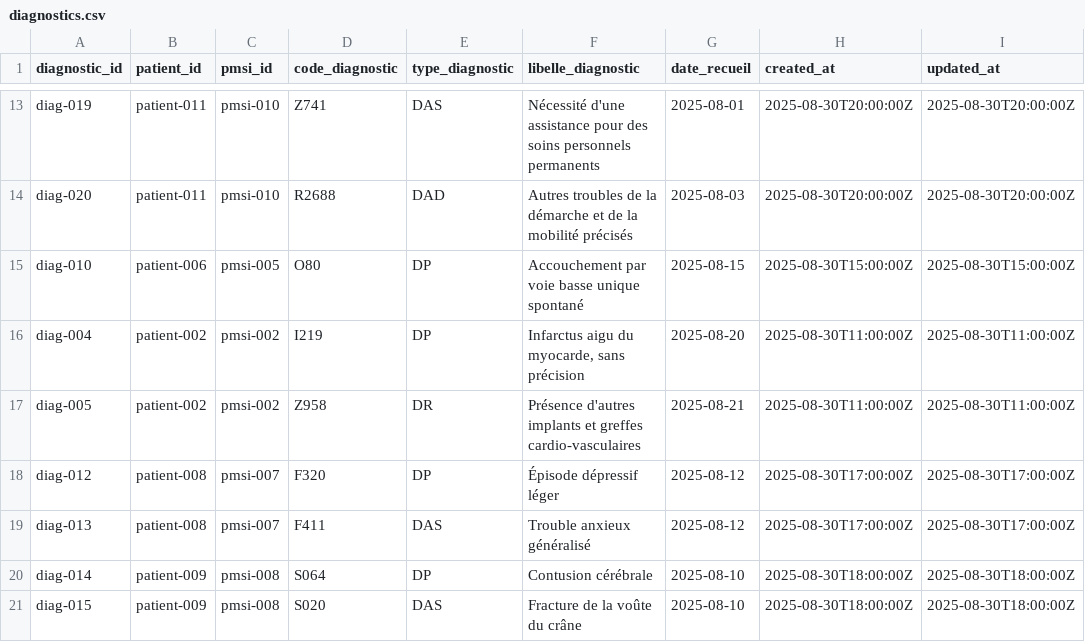
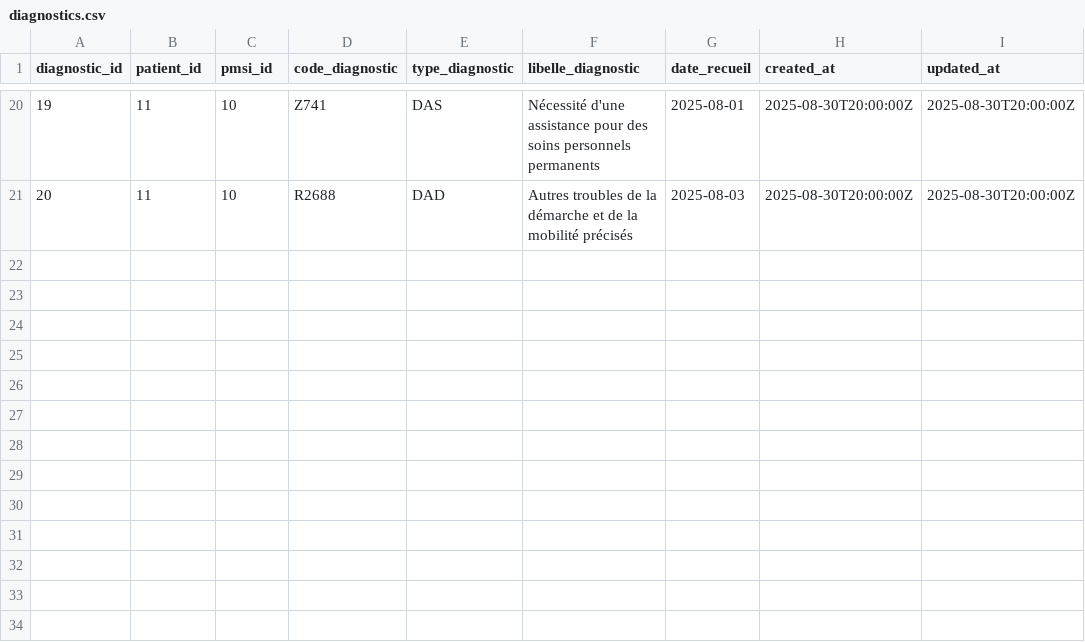
Before and after one commit to aphp/IG-fhir-dm, a CSV file: data-plateform/transform-layer/data-ingestor/seeds/diagnostics.csv, drawn as a sheet; only a part is shown, gaps mark what is left out; removed rows and columns are numbered as before the commit, all else as after; the diff covers the shown part only; the diff names each change by its address in the sheet, - before the commit and + after, or states it on an @@ line.

```diff
--- a/data-plateform/transform-layer/data-ingestor/seeds/diagnostics.csv
+++ b/data-plateform/transform-layer/data-ingestor/seeds/diagnostics.csv
-A20 (diagnostic_id): diag-019
+A20 (diagnostic_id): 19
-B20:B21 (patient_id): patient-011
+B20:B21 (patient_id): 11
-C20:C21 (pmsi_id): pmsi-010
+C20:C21 (pmsi_id): 10
-A21 (diagnostic_id): diag-020
+A21 (diagnostic_id): 20
-row 15: diag-010 | patient-006 | pmsi-005 | O80 | DP | Accouchement par voie basse unique spontané | 2025-08-15 | 2025-08-30T15:00:00Z | 2025-08-30T15:00:00Z
-row 16: diag-004 | patient-002 | pmsi-002 | I219 | DP | Infarctus aigu du myocarde, sans précision | 2025-08-20 | 2025-08-30T11:00:00Z | 2025-08-30T11:00:00Z
-row 17: diag-005 | patient-002 | pmsi-002 | Z958 | DR | Présence d'autres implants et greffes cardio-vasculaires | 2025-08-21 | 2025-08-30T11:00:00Z | 2025-08-30T11:00:00Z
-row 18: diag-012 | patient-008 | pmsi-007 | F320 | DP | Épisode dépressif léger | 2025-08-12 | 2025-08-30T17:00:00Z | 2025-08-30T17:00:00Z
-row 19: diag-013 | patient-008 | pmsi-007 | F411 | DAS | Trouble anxieux généralisé | 2025-08-12 | 2025-08-30T17:00:00Z | 2025-08-30T17:00:00Z
-row 20: diag-014 | patient-009 | pmsi-008 | S064 | DP | Contusion cérébrale | 2025-08-10 | 2025-08-30T18:00:00Z | 2025-08-30T18:00:00Z
-row 21: diag-015 | patient-009 | pmsi-008 | S020 | DAS | Fracture de la voûte du crâne | 2025-08-10 | 2025-08-30T18:00:00Z | 2025-08-30T18:00:00Z
```
Also changed, not shown: 8 added rows, 1 removed row and 33 edited cells elsewhere in this file, data-plateform/transform-layer/data-ingestor/seeds/actes.csv, data-plateform/transform-layer/data-ingestor/seeds/administration.csv, 50 other files.
